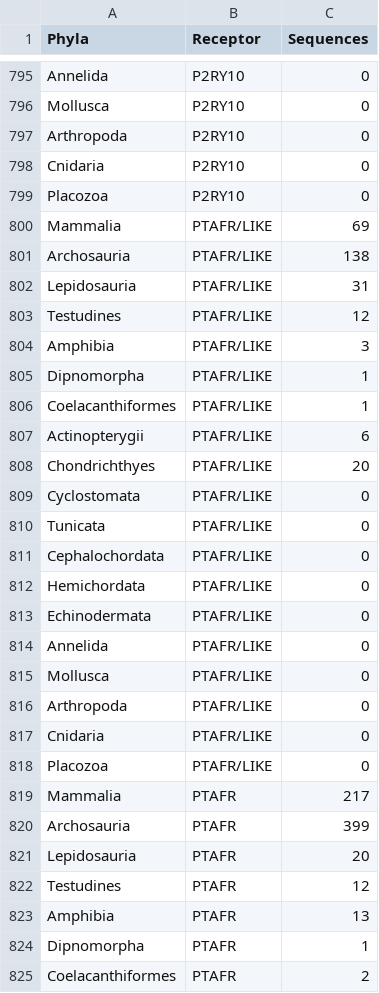
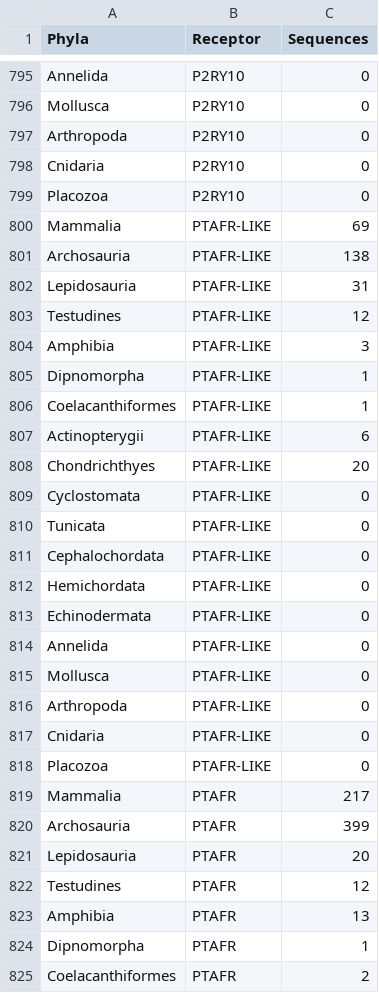
Before and after one commit to rohan-nath-compbio/LipidBindingGPCR-evolution, a CSV file: data/phyletic-distribution/receptor_sequence_counts.csv, drawn as a sheet; only a part is shown, gaps mark what is left out; the diff covers the shown part only.

```diff
--- a/data/phyletic-distribution/receptor_sequence_counts.csv
+++ b/data/phyletic-distribution/receptor_sequence_counts.csv
@@ -799,21 +799,21 @@ Cnidaria,P2RY10,0
 Placozoa,P2RY10,0
-Mammalia,PTAFR/LIKE,69
-Archosauria,PTAFR/LIKE,138
-Lepidosauria,PTAFR/LIKE,31
-Testudines,PTAFR/LIKE,12
-Amphibia,PTAFR/LIKE,3
-Dipnomorpha,PTAFR/LIKE,1
-Coelacanthiformes,PTAFR/LIKE,1
-Actinopterygii,PTAFR/LIKE,6
-Chondrichthyes,PTAFR/LIKE,20
-Cyclostomata,PTAFR/LIKE,0
-Tunicata,PTAFR/LIKE,0
-Cephalochordata,PTAFR/LIKE,0
-Hemichordata,PTAFR/LIKE,0
-Echinodermata,PTAFR/LIKE,0
-Annelida,PTAFR/LIKE,0
-Mollusca,PTAFR/LIKE,0
-Arthropoda,PTAFR/LIKE,0
-Cnidaria,PTAFR/LIKE,0
-Placozoa,PTAFR/LIKE,0
+Mammalia,PTAFR-LIKE,69
+Archosauria,PTAFR-LIKE,138
+Lepidosauria,PTAFR-LIKE,31
+Testudines,PTAFR-LIKE,12
+Amphibia,PTAFR-LIKE,3
+Dipnomorpha,PTAFR-LIKE,1
+Coelacanthiformes,PTAFR-LIKE,1
+Actinopterygii,PTAFR-LIKE,6
+Chondrichthyes,PTAFR-LIKE,20
+Cyclostomata,PTAFR-LIKE,0
+Tunicata,PTAFR-LIKE,0
+Cephalochordata,PTAFR-LIKE,0
+Hemichordata,PTAFR-LIKE,0
+Echinodermata,PTAFR-LIKE,0
+Annelida,PTAFR-LIKE,0
+Mollusca,PTAFR-LIKE,0
+Arthropoda,PTAFR-LIKE,0
+Cnidaria,PTAFR-LIKE,0
+Placozoa,PTAFR-LIKE,0
 Mammalia,PTAFR,217
```
Also changed, not shown: 58 edited cells elsewhere in this file, data/phyletic-distribution/receptor_copy_number_mode.csv, data/phyletic-distribution/receptor_taxonomic_distribution.csv, 5 other files.
